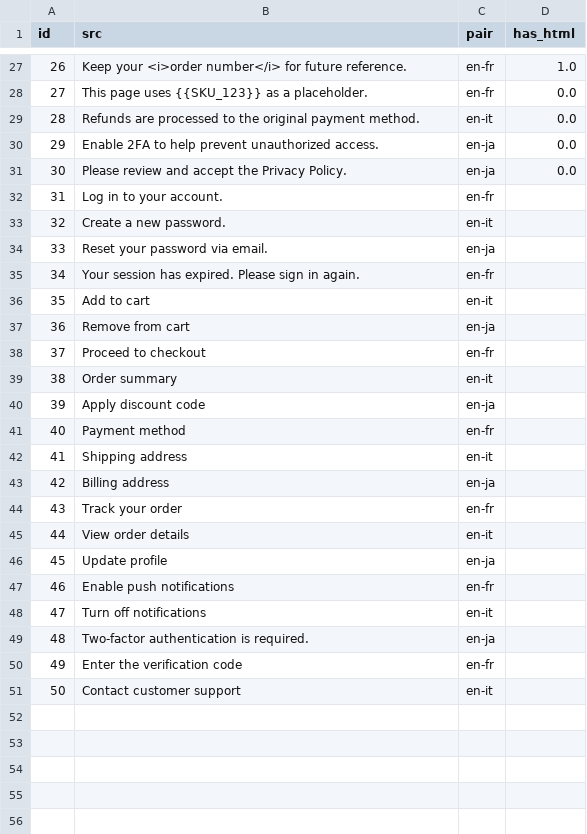
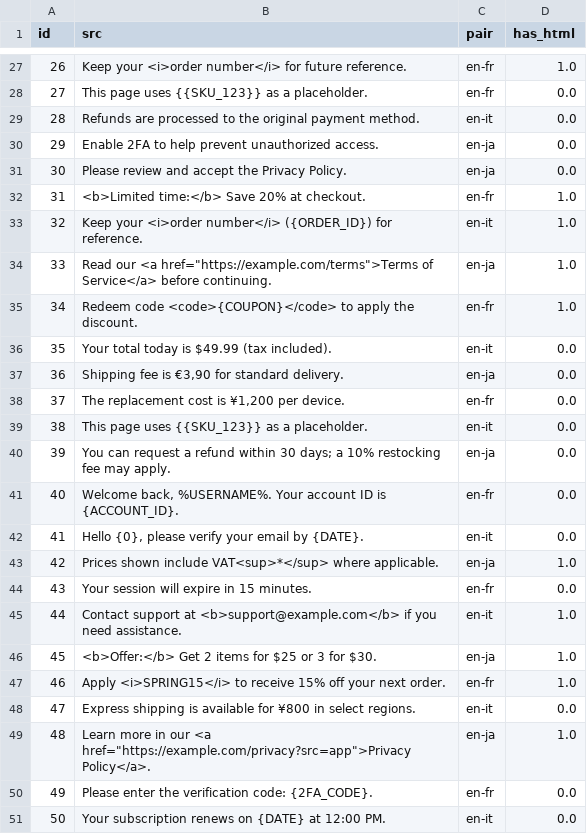
Before and after one commit to daniel-jr97/llm-glossary-translation, a CSV file: data/samples_en.csv, drawn as a sheet; only a part is shown, gaps mark what is left out.

```diff
--- a/data/samples_en.csv
+++ b/data/samples_en.csv
@@ -31,21 +31,21 @@ id,src,pair,has_html
 30,Please review and accept the Privacy Policy.,en-ja,0.0
-31,Log in to your account.,en-fr,
-32,Create a new password.,en-it,
-33,Reset your password via email.,en-ja,
-34,Your session has expired. Please sign in again.,en-fr,
-35,Add to cart,en-it,
-36,Remove from cart,en-ja,
-37,Proceed to checkout,en-fr,
-38,Order summary,en-it,
-39,Apply discount code,en-ja,
-40,Payment method,en-fr,
-41,Shipping address,en-it,
-42,Billing address,en-ja,
-43,Track your order,en-fr,
-44,View order details,en-it,
-45,Update profile,en-ja,
-46,Enable push notifications,en-fr,
-47,Turn off notifications,en-it,
-48,Two-factor authentication is required.,en-ja,
-49,Enter the verification code,en-fr,
-50,Contact customer support,en-it,
+31,<b>Limited time:</b> Save 20% at checkout.,en-fr,1.0
+32,Keep your <i>order number</i> ({ORDER_ID}) for reference.,en-it,1.0
+33,"Read our <a href=""https://example.com/terms"">Terms of Service</a> before continuing.",en-ja,1.0
+34,Redeem code <code>{COUPON}</code> to apply the discount.,en-fr,1.0
+35,Your total today is $49.99 (tax included).,en-it,0.0
+36,"Shipping fee is €3,90 for standard delivery.",en-ja,0.0
+37,"The replacement cost is ¥1,200 per device.",en-fr,0.0
+38,This page uses {{SKU_123}} as a placeholder.,en-it,0.0
+39,You can request a refund within 30 days; a 10% restocking fee may apply.,en-ja,0.0
+40,"Welcome back, %USERNAME%. Your account ID is {ACCOUNT_ID}.",en-fr,0.0
+41,"Hello {0}, please verify your email by {DATE}.",en-it,0.0
+42,Prices shown include VAT<sup>*</sup> where applicable.,en-ja,1.0
+43,Your session will expire in 15 minutes.,en-fr,0.0
+44,Contact support at <b>support@example.com</b> if you need assistance.,en-it,1.0
+45,<b>Offer:</b> Get 2 items for $25 or 3 for $30.,en-ja,1.0
+46,Apply <i>SPRING15</i> to receive 15% off your next order.,en-fr,1.0
+47,Express shipping is available for ¥800 in select regions.,en-it,0.0
+48,"Learn more in our <a href=""https://example.com/privacy?src=app"">Privacy Policy</a>.",en-ja,1.0
+49,Please enter the verification code: {2FA_CODE}.,en-fr,0.0
+50,Your subscription renews on {DATE} at 12:00 PM.,en-it,0.0
```
Also changed, not shown: 14 other files.
